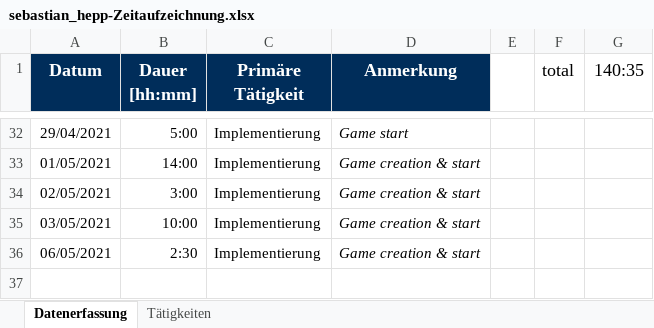
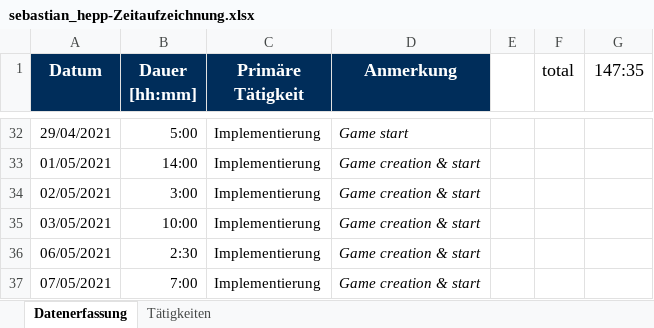
Before and after one commit to merasz/softwareEngineeringProject, an Excel workbook: documents/zeitaufzeichnung/sebastian_hepp-Zeitaufzeichnung.xlsx, sheet Datenerfassung, drawn as a sheet; only a part is shown, gaps mark what is left out; values as stored, in another font and other column widths than the file's, no borders; the diff names each change by its address in the sheet, - before the commit and + after, or states it on an @@ line.

Commit message:
game creation and starting

```diff
--- a/documents/zeitaufzeichnung/sebastian_hepp-Zeitaufzeichnung.xlsx (sheet Datenerfassung)
+++ b/documents/zeitaufzeichnung/sebastian_hepp-Zeitaufzeichnung.xlsx (sheet Datenerfassung)
-G1: 140:35
+G1: 147:35
+row 37: 07/05/2021 | 7:00 | Implementierung | Game creation & start
```
Also changed, not shown: 13 other files.
